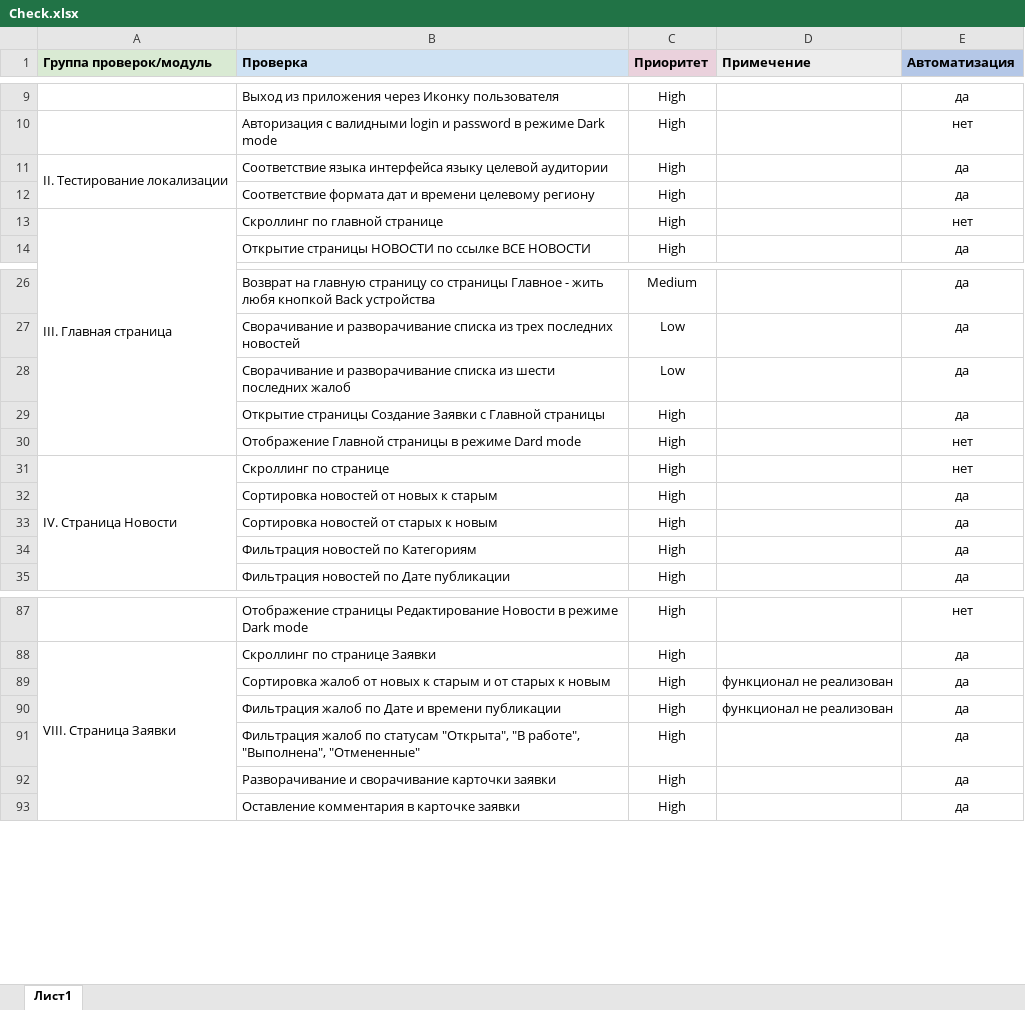
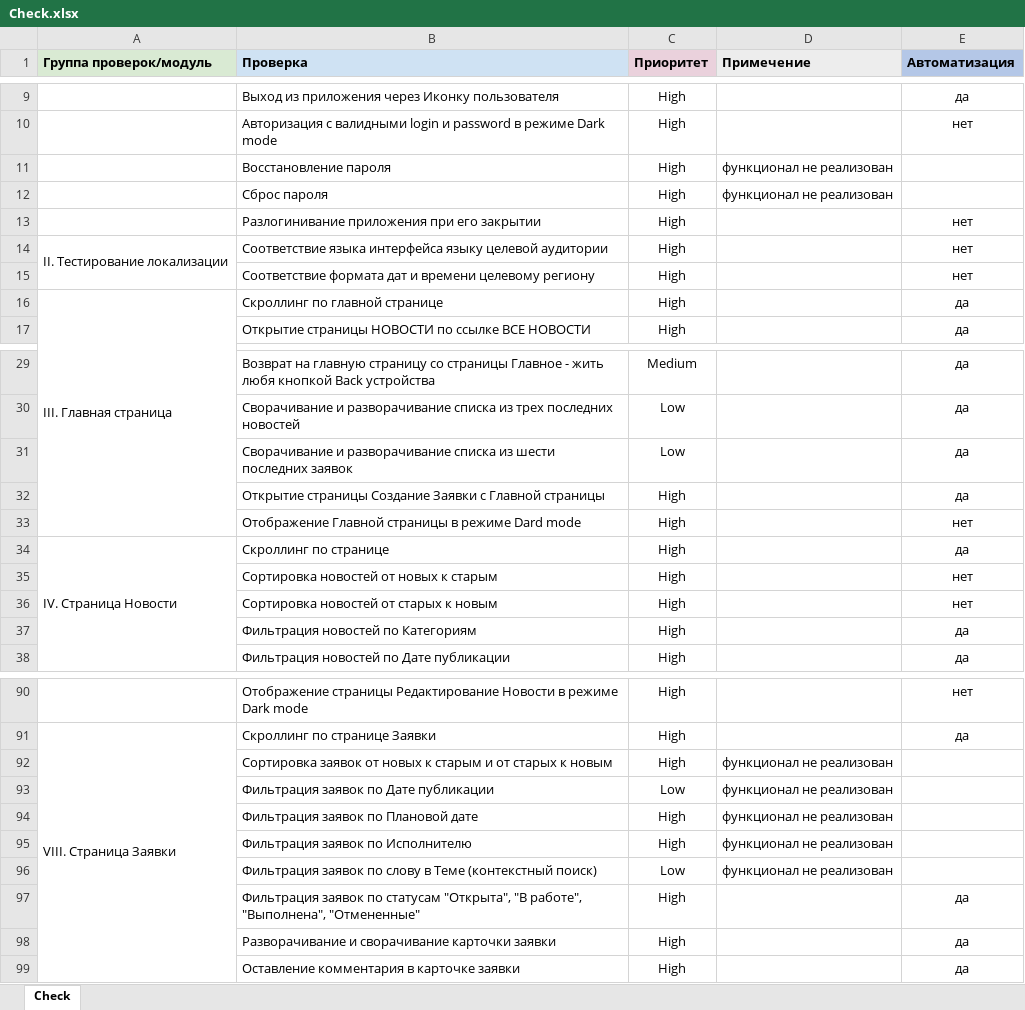
Before and after one commit to QA-USV/My_Final_Project, an Excel workbook: Check.xlsx, sheet Check, drawn as a sheet; only a part is shown, gaps mark what is left out; values as stored, in another font and other column widths than the file's, no borders; addresses are those after the commit; the diff covers the shown part only; the diff names each change by its address in the sheet, - before the commit and + after, or states it on an @@ line.

```diff
--- a/Check.xlsx (sheet Check)
+++ b/Check.xlsx (sheet Check)
-sheet tab: Лист1
+sheet tab: Check
+row 11:  | Восстановление пароля | High | функционал не реализован
+row 12:  | Сброс пароля | High | функционал не реализован
+row 13:  | Разлогинивание приложения при его закрытии | High |  | нет
-E14:E15 (Автоматизация): да
+E14:E15 (Автоматизация): нет
-E16 (Автоматизация): нет
+E16 (Автоматизация): да
-B31 (Проверка): …шести последних жалоб
+B31 (Проверка): …шести последних заявок
-E34 (Автоматизация): нет
+E34 (Автоматизация): да
-E35:E36 (Автоматизация): да
+E35:E36 (Автоматизация): нет
-B92 (Проверка): Сортировка жалоб от новых…
+B92 (Проверка): Сортировка заявок от новых…
-E92 (Автоматизация): да
+E92 (Автоматизация): (empty)
+row 93:  | Фильтрация заявок по Дате публикации | Low | функционал не реализован
+row 94:  | Фильтрация заявок по Плановой дате | High | функционал не реализован
-B95 (Проверка): Фильтрация жалоб по Дате и времени публикации
+B95 (Проверка): Фильтрация заявок по Исполнителю
-E95 (Автоматизация): да
+E95 (Автоматизация): (empty)
+row 96:  | Фильтрация заявок по слову в Теме (контекстный поиск) | Low | функционал не реализован
-B97 (Проверка): Фильтрация жалоб по статусам…
+B97 (Проверка): Фильтрация заявок по статусам…
```
Also changed, not shown: 17 added rows, 3 edited cells and cell formats elsewhere in this sheet, Cases.xlsx, 21 other files.
